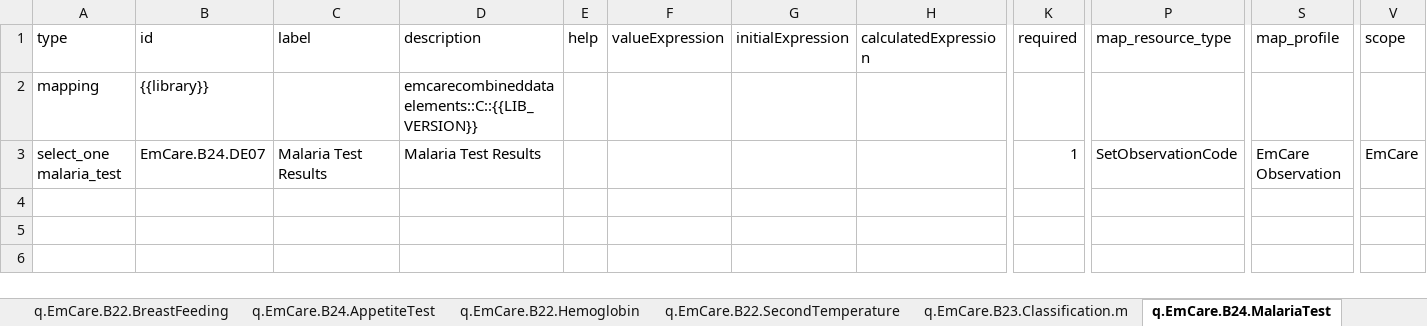
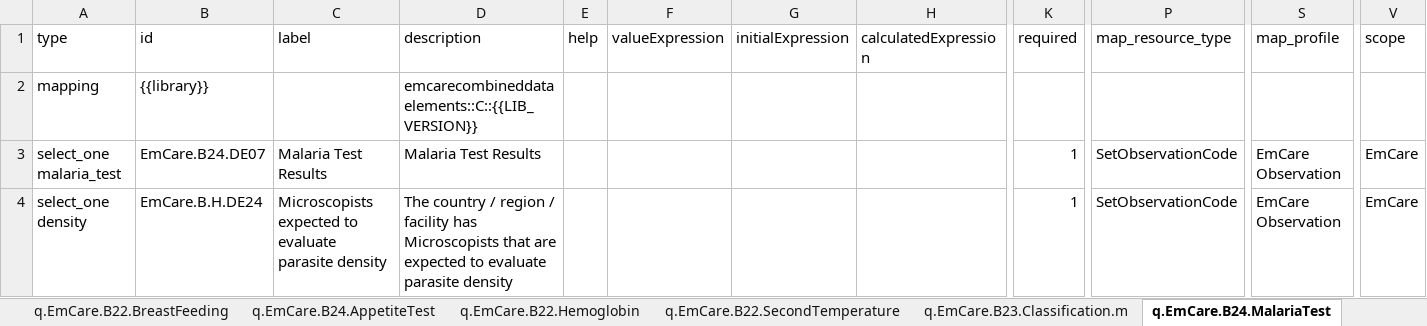
Before and after one commit to WorldHealthOrganization/smart-emcare-cmr, an Excel workbook: input/l2/xls_form_cameroon.xlsx, sheet q.EmCare.B24.MalariaTest, drawn as a sheet; only a part is shown, gaps mark what is left out; values as stored, in another font and other column widths than the file's, no borders; rows hold the shown columns only; the diff names each change by its address in the sheet, - before the commit and + after, or states it on an @@ line.

```diff
--- a/input/l2/xls_form_cameroon.xlsx (sheet q.EmCare.B24.MalariaTest)
+++ b/input/l2/xls_form_cameroon.xlsx (sheet q.EmCare.B24.MalariaTest)
+row 4: select_one density | EmCare.B.H.DE24 | Microscopists expected to evaluate parasite density | The country / region / facility has Microscopists that are expected to evaluate parasite density |  |  |  |  | 1 | SetObservationCode | EmCare Observation | EmCare
```
Also changed, not shown: sheet q.EmCare.B23.Classification, sheet l.EmCare.CombinedDataElements, sheet q.EmCare.B23.Classification.m, sheet valueSet, sheet q.EmCare.Treatment, sheet q.EmCare.B22.AssessmentsTests, 3 more sheets, formulas that keep their value.
